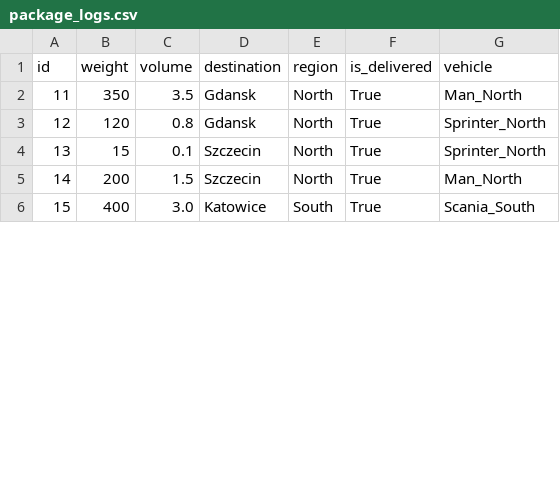
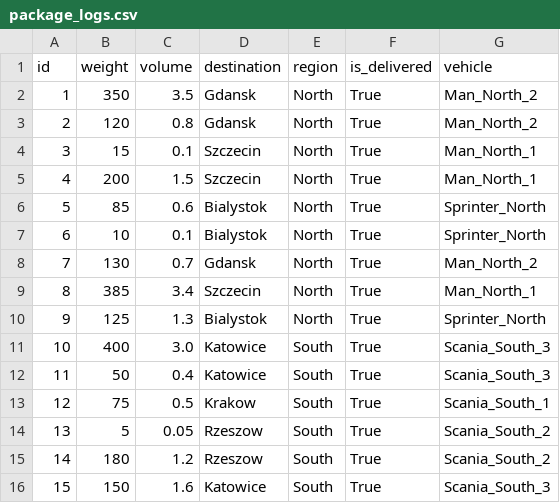
Before and after one commit to Kami516/Automated-Fleet-Dispatch-Analytics-System, a CSV file: data/package_logs.csv, drawn as a sheet; only a part is shown; the diff covers the shown part only.

```diff
--- a/data/package_logs.csv
+++ b/data/package_logs.csv
@@ -1,6 +1,16 @@
 id,weight,volume,destination,region,is_delivered,vehicle
-11,350,3.5,Gdansk,North,True,Man_North
-12,120,0.8,Gdansk,North,True,Sprinter_North
-13,15,0.1,Szczecin,North,True,Sprinter_North
-14,200,1.5,Szczecin,North,True,Man_North
-15,400,3.0,Katowice,South,True,Scania_South
+1,350,3.5,Gdansk,North,True,Man_North_2
+2,120,0.8,Gdansk,North,True,Man_North_2
+3,15,0.1,Szczecin,North,True,Man_North_1
+4,200,1.5,Szczecin,North,True,Man_North_1
+5,85,0.6,Bialystok,North,True,Sprinter_North
+6,10,0.1,Bialystok,North,True,Sprinter_North
+7,130,0.7,Gdansk,North,True,Man_North_2
+8,385,3.4,Szczecin,North,True,Man_North_1
+9,125,1.3,Bialystok,North,True,Sprinter_North
+10,400,3.0,Katowice,South,True,Scania_South_3
+11,50,0.4,Katowice,South,True,Scania_South_3
+12,75,0.5,Krakow,South,True,Scania_South_1
+13,5,0.05,Rzeszow,South,True,Scania_South_2
+14,180,1.2,Rzeszow,South,True,Scania_South_2
+15,150,1.6,Katowice,South,True,Scania_South_3
```
Also changed, not shown: 3 added rows, 4 removed rows and 35 edited cells elsewhere in this file, data/vehicle_logs.csv, 6 other files.
